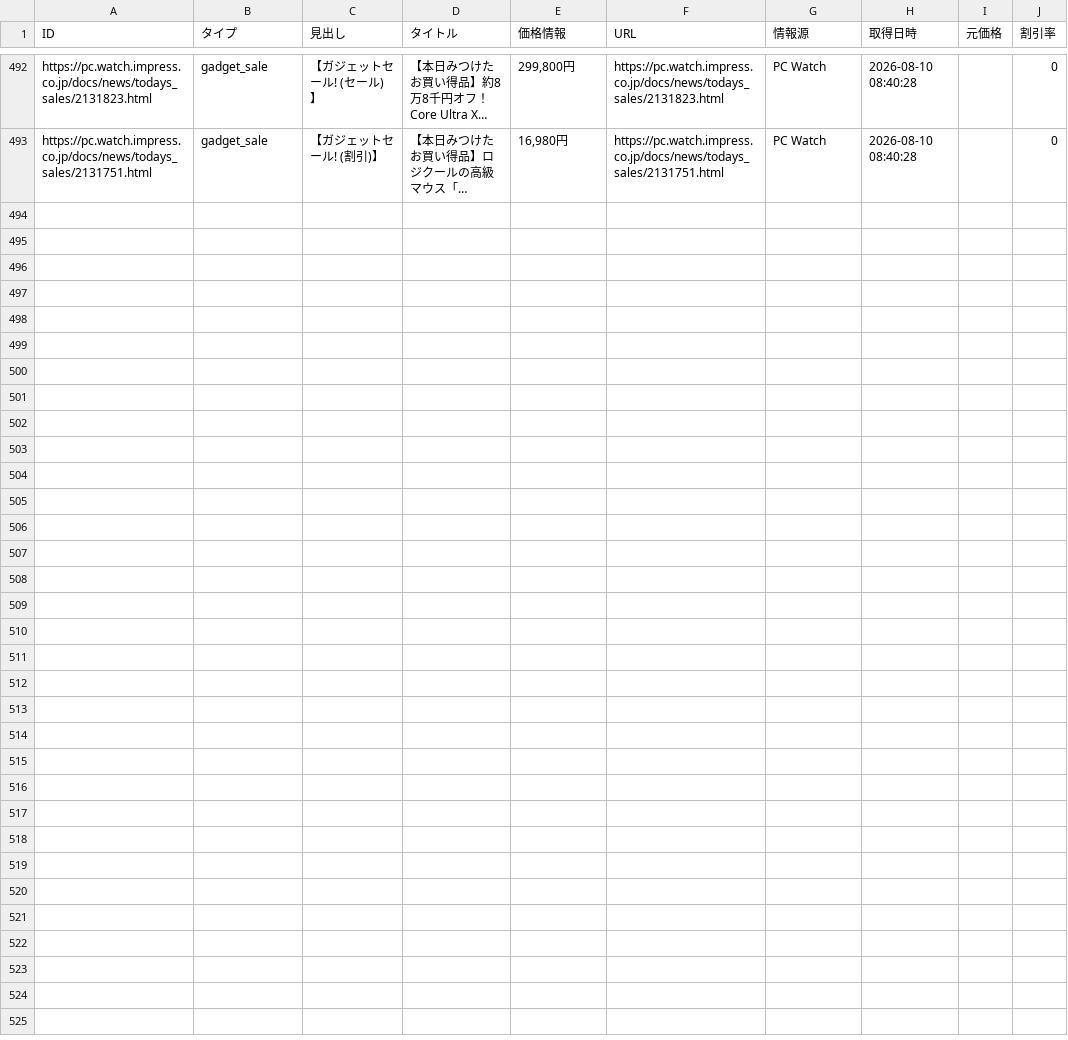
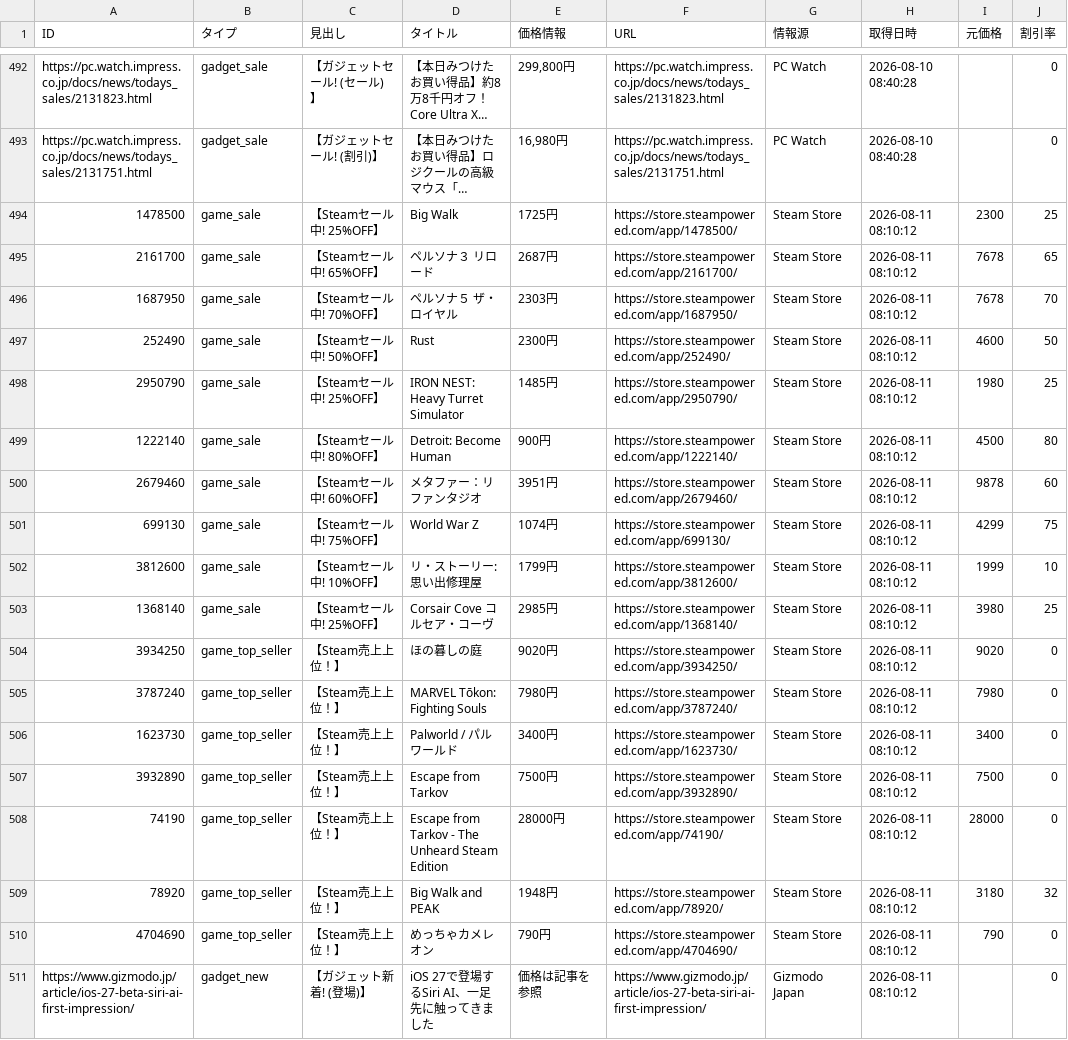
Before and after one commit to Tellurium-App/daily-trendhub, a CSV file: data/trend_report.csv, drawn as a sheet; only a part is shown, gaps mark what is left out; long unchanged cells end in …; the diff names each change by its address in the sheet, - before the commit and + after, or states it on an @@ line.

```diff
--- a/data/trend_report.csv
+++ b/data/trend_report.csv
+row 494: 1478500 | game_sale | 【Steamセール中! 25%OFF】 | Big Walk | 1725円 | https://store.steampowered.com/app/1478500/ | Steam Store | 2026-08-11 08:10:12 | 2300 | 25
+row 495: 2161700 | game_sale | 【Steamセール中! 65%OFF】 | ペルソナ３ リロード | 2687円 | https://store.steampowered.com/app/2161700/ | Steam Store | 2026-08-11 08:10:12 | 7678 | 65
+row 496: 1687950 | game_sale | 【Steamセール中! 70%OFF】 | ペルソナ５ ザ・ロイヤル | 2303円 | https://store.steampowered.com/app/1687950/ | Steam Store | 2026-08-11 08:10:12 | 7678 | 70
+row 497: 252490 | game_sale | 【Steamセール中! 50%OFF】 | Rust | 2300円 | https://store.steampowered.com/app/252490/ | Steam Store | 2026-08-11 08:10:12 | 4600 | 50
+row 498: 2950790 | game_sale | 【Steamセール中! 25%OFF】 | IRON NEST: Heavy Turret Simulator | 1485円 | https://store.steampowered.com/app/2950790/ | Steam Store | 2026-08-11 08:10:12 | 1980 | 25
+row 499: 1222140 | game_sale | 【Steamセール中! 80%OFF】 | Detroit: Become Human | 900円 | https://store.steampowered.com/app/1222140/ | Steam Store | 2026-08-11 08:10:12 | 4500 | 80
+row 500: 2679460 | game_sale | 【Steamセール中! 60%OFF】 | メタファー：リファンタジオ | 3951円 | https://store.steampowered.com/app/2679460/ | Steam Store | 2026-08-11 08:10:12 | 9878 | 60
+row 501: 699130 | game_sale | 【Steamセール中! 75%OFF】 | World War Z | 1074円 | https://store.steampowered.com/app/699130/ | Steam Store | 2026-08-11 08:10:12 | 4299 | 75
+row 502: 3812600 | game_sale | 【Steamセール中! 10%OFF】 | リ・ストーリー: 思い出修理屋 | 1799円 | https://store.steampowered.com/app/3812600/ | Steam Store | 2026-08-11 08:10:12 | 1999 | 10
+row 503: 1368140 | game_sale | 【Steamセール中! 25%OFF】 | Corsair Cove コルセア・コーヴ | 2985円 | https://store.steampowered.com/app/1368140/ | Steam Store | 2026-08-11 08:10:12 | 3980 | 25
+row 504: 3934250 | game_top_seller | 【Steam売上上位！】 | ほの暮しの庭 | 9020円 | https://store.steampowered.com/app/3934250/ | Steam Store | 2026-08-11 08:10:12 | 9020 | 0
+row 505: 3787240 | game_top_seller | 【Steam売上上位！】 | MARVEL Tōkon: Fighting Souls | 7980円 | https://store.steampowered.com/app/3787240/ | Steam Store | 2026-08-11 08:10:12 | 7980 | 0
+row 506: 1623730 | game_top_seller | 【Steam売上上位！】 | Palworld / パルワールド | 3400円 | https://store.steampowered.com/app/1623730/ | Steam Store | 2026-08-11 08:10:12 | 3400 | 0
+row 507: 3932890 | game_top_seller | 【Steam売上上位！】 | Escape from Tarkov | 7500円 | https://store.steampowered.com/app/3932890/ | Steam Store | 2026-08-11 08:10:12 | 7500 | 0
+row 508: 74190 | game_top_seller | 【Steam売上上位！】 | Escape from Tarkov - The Unheard Steam Edition | 28000円 | https://store.steampowered.com/app/74190/ | Steam Store | 2026-08-11 08:10:12 | 28000 | 0
+row 509: 78920 | game_top_seller | 【Steam売上上位！】 | Big Walk and PEAK | 1948円 | https://store.steampowered.com/app/78920/ | Steam Store | 2026-08-11 08:10:12 | 3180 | 32
+row 510: 4704690 | game_top_seller | 【Steam売上上位！】 | めっちゃカメレオン | 790円 | https://store.steampowered.com/app/4704690/ | Steam Store | 2026-08-11 08:10:12 | 790 | 0
+row 511: https://www.gizmodo.jp/article/ios-27-beta-siri-ai-first-impression/ | gadget_new | 【ガジェット新着! (登場)】 | iOS 27で登場するSiri AI、一足先に触ってきました | 価格は記事を参照 | https://www.gizmodo.jp/article/ios-27-beta-siri-ai-first-impression/ | Gizmodo Japan | 2026-08-11 08:10:12 |  | 0
```
Also changed, not shown: 2 other files.
